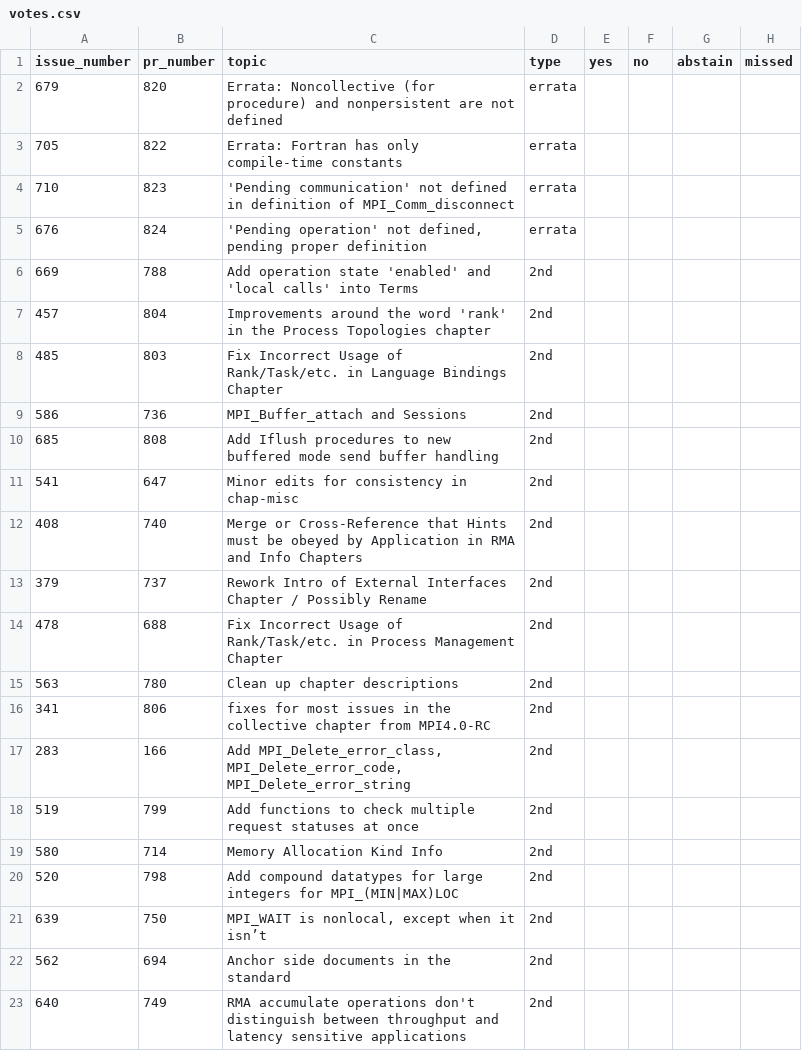
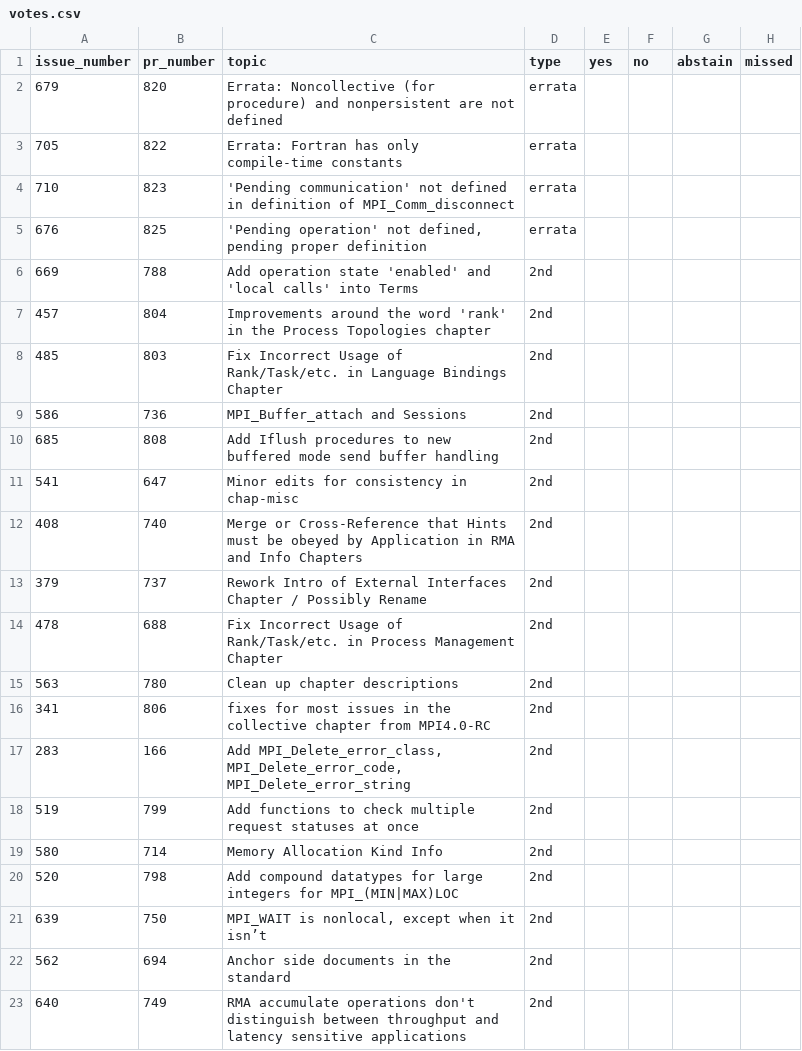
Before and after one commit to mpi-forum/mpi-forum.github.io, a CSV file: _data/meetings/2023/07/votes.csv, drawn as a sheet.

Commit message:
Correct PR number

```diff
--- a/_data/meetings/2023/07/votes.csv
+++ b/_data/meetings/2023/07/votes.csv
@@ -4,3 +4,3 @@ issue_number,pr_number,topic,type,yes,no,abstain,missed
 "710","823","'Pending communication' not defined in definition of MPI_Comm_disconnect",errata
-"676","824","'Pending operation' not defined, pending proper definition",errata
+"676","825","'Pending operation' not defined, pending proper definition",errata
 "669","788","Add operation state 'enabled' and 'local calls' into Terms",2nd
@@ -22,3 +22,2 @@ issue_number,pr_number,topic,type,yes,no,abstain,missed
 "562","694","Anchor side documents in the standard",2nd
-"640","749","RMA accumulate operations don't distinguish between throughput and
-latency sensitive applications",2nd
+"640","749","RMA accumulate operations don't distinguish between throughput and latency sensitive applications",2nd
```
